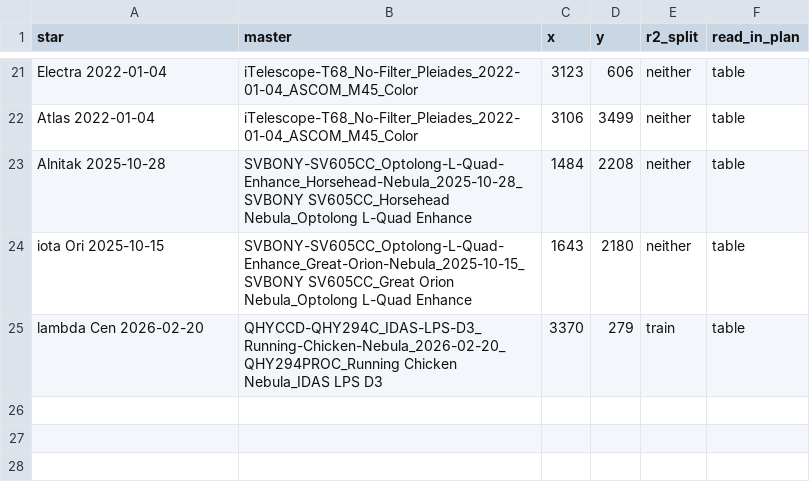
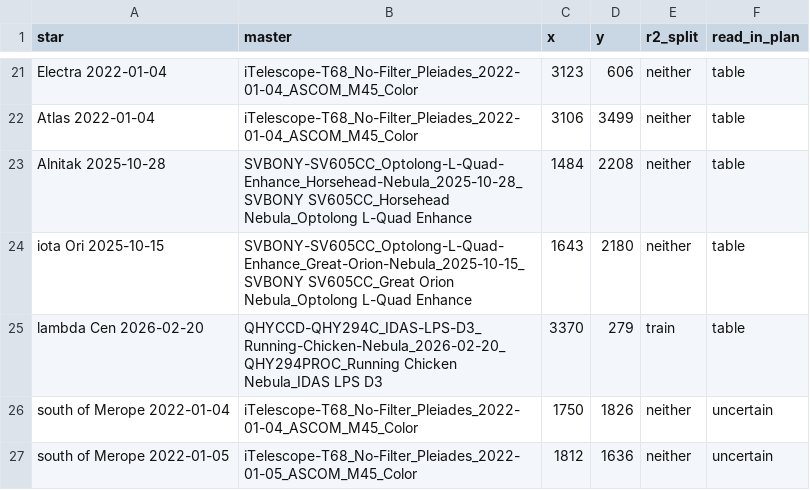
Before and after one commit to SharpAstro/tianwen, a TSV file: training/star-removal/bright_star_list.tsv, drawn as a sheet; only a part is shown, gaps mark what is left out; the diff names each change by its address in the sheet, - before the commit and + after, or states it on an @@ line.

```diff
--- a/training/star-removal/bright_star_list.tsv
+++ b/training/star-removal/bright_star_list.tsv
+row 26: south of Merope 2022-01-04 | iTelescope-T68_No-Filter_Pleiades_2022-01-04_ASCOM_M45_Color | 1750 | 1826 | neither | uncertain
+row 27: south of Merope 2022-01-05 | iTelescope-T68_No-Filter_Pleiades_2022-01-05_ASCOM_M45_Color | 1812 | 1636 | neither | uncertain
```
Also changed, not shown: 2 other files.
